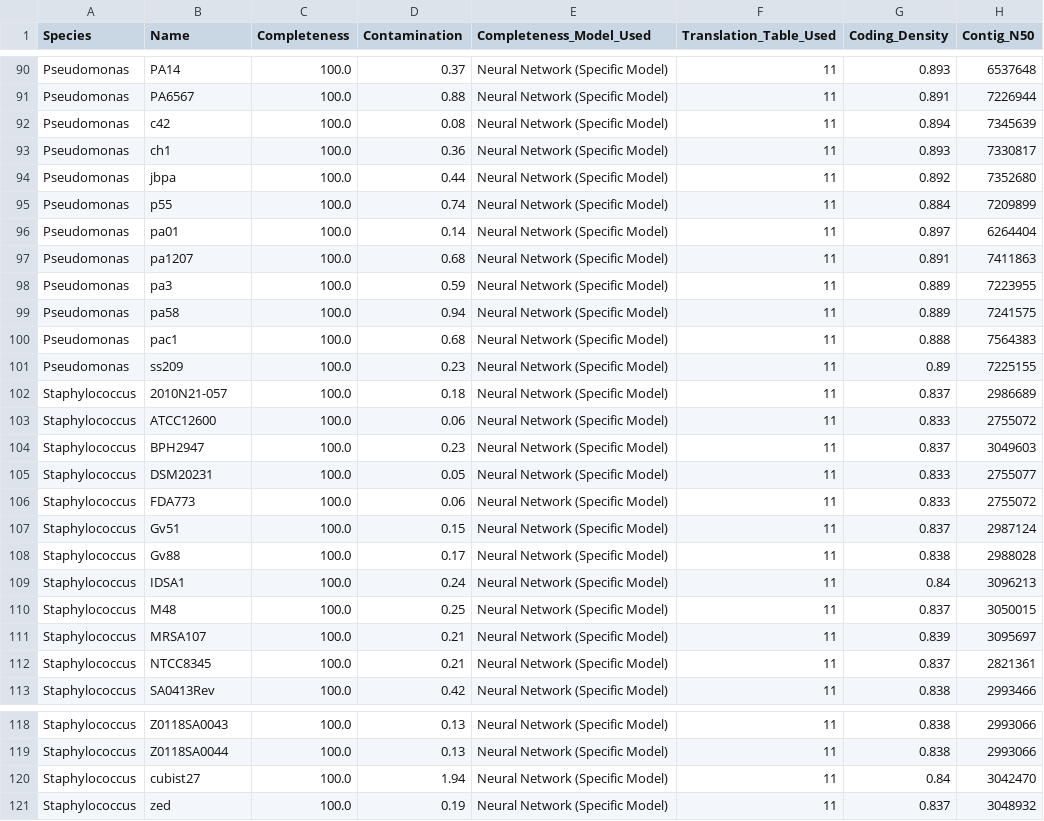
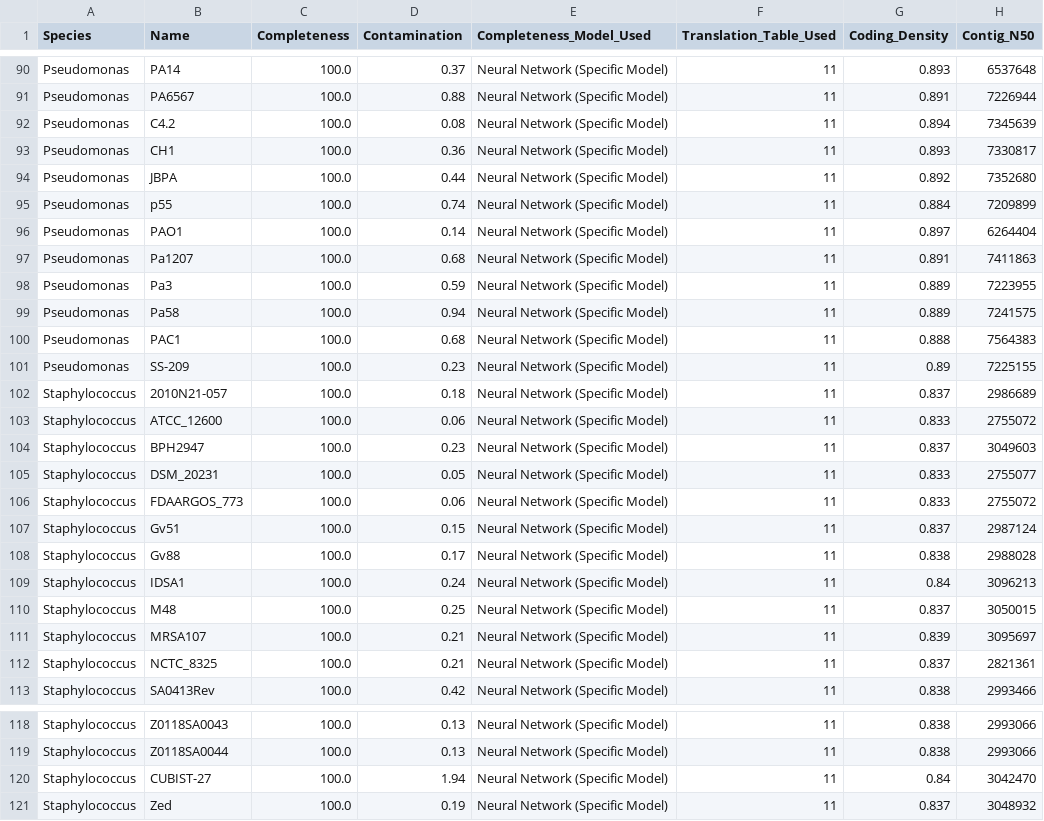
Before and after one commit to computational-research-lab/eskape-comparative-genomics, a CSV file: analysis_results/04_final_summary/checkm2_summary.csv, drawn as a sheet; only a part is shown, gaps mark what is left out; the diff covers the shown part only; the diff names each change by its address in the sheet, - before the commit and + after, or states it on an @@ line.

Commit message:
Add fragmentation-accessory correlation analysis (Script 10), corrected CheckM2 strain names, updated pipeline docs

```diff
--- a/analysis_results/04_final_summary/checkm2_summary.csv
+++ b/analysis_results/04_final_summary/checkm2_summary.csv
-B92 (Name): c42
+B92 (Name): C4.2
-B93 (Name): ch1
+B93 (Name): CH1
-B94 (Name): jbpa
+B94 (Name): JBPA
-B96 (Name): pa01
+B96 (Name): PAO1
-B97 (Name): pa1207
+B97 (Name): Pa1207
-B98 (Name): pa3
+B98 (Name): Pa3
-B99 (Name): pa58
+B99 (Name): Pa58
-B100 (Name): pac1
+B100 (Name): PAC1
-B101 (Name): ss209
+B101 (Name): SS-209
-B103 (Name): ATCC12600
+B103 (Name): ATCC_12600
-B105 (Name): DSM20231
+B105 (Name): DSM_20231
-B106 (Name): FDA773
+B106 (Name): FDAARGOS_773
-B112 (Name): NTCC8345
+B112 (Name): NCTC_8325
-B120 (Name): cubist27
+B120 (Name): CUBIST-27
-B121 (Name): zed
+B121 (Name): Zed
```
Also changed, not shown: 37 edited cells elsewhere in this file, 7 other files.
